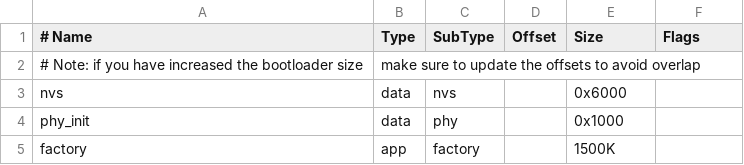
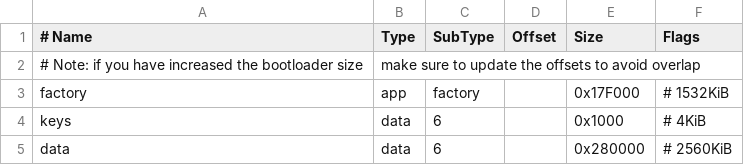
Before and after one commit to aranya-project/aranya-embedded, a CSV file: partitions.csv, drawn as a sheet.

```diff
--- a/partitions.csv
+++ b/partitions.csv
@@ -2,4 +2,4 @@
 # Note: if you have increased the bootloader size, make sure to update the offsets to avoid overlap
-nvs,      data, nvs,     ,        0x6000,
-phy_init, data, phy,     ,        0x1000,
-factory,  app,  factory, ,        1500K,
+factory,  app,  factory,  ,     0x17F000, # 1532KiB
+keys,     data, 6,  ,       0x1000, # 4KiB
+data,     data, 6,  ,     0x280000, # 2560KiB
```
Also changed, not shown: 37 other files.
